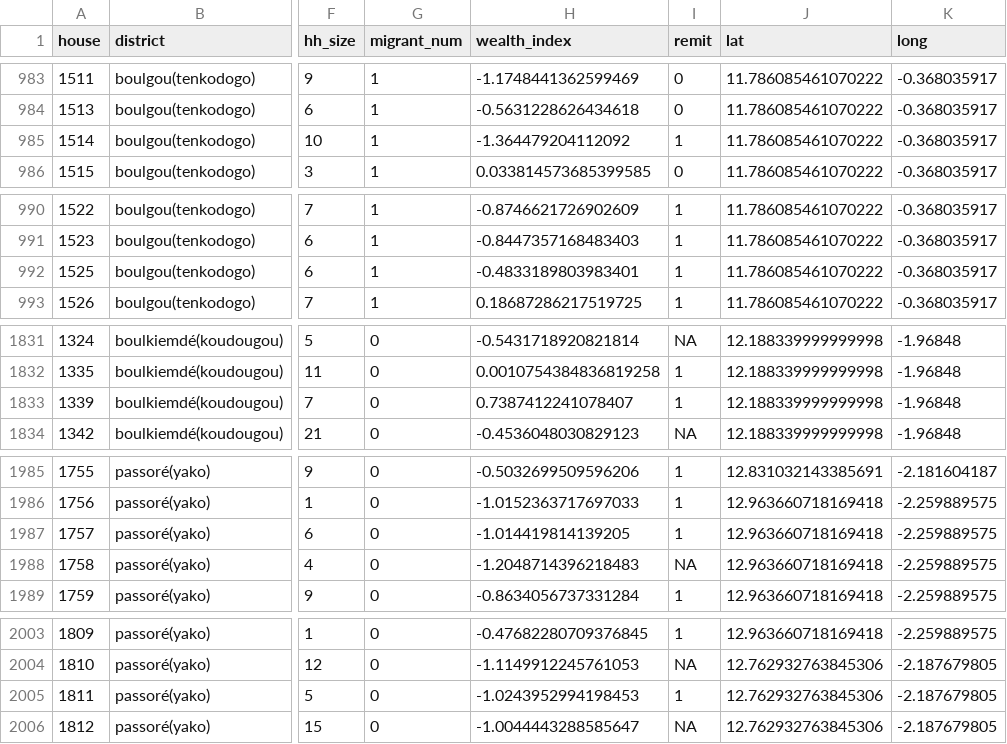
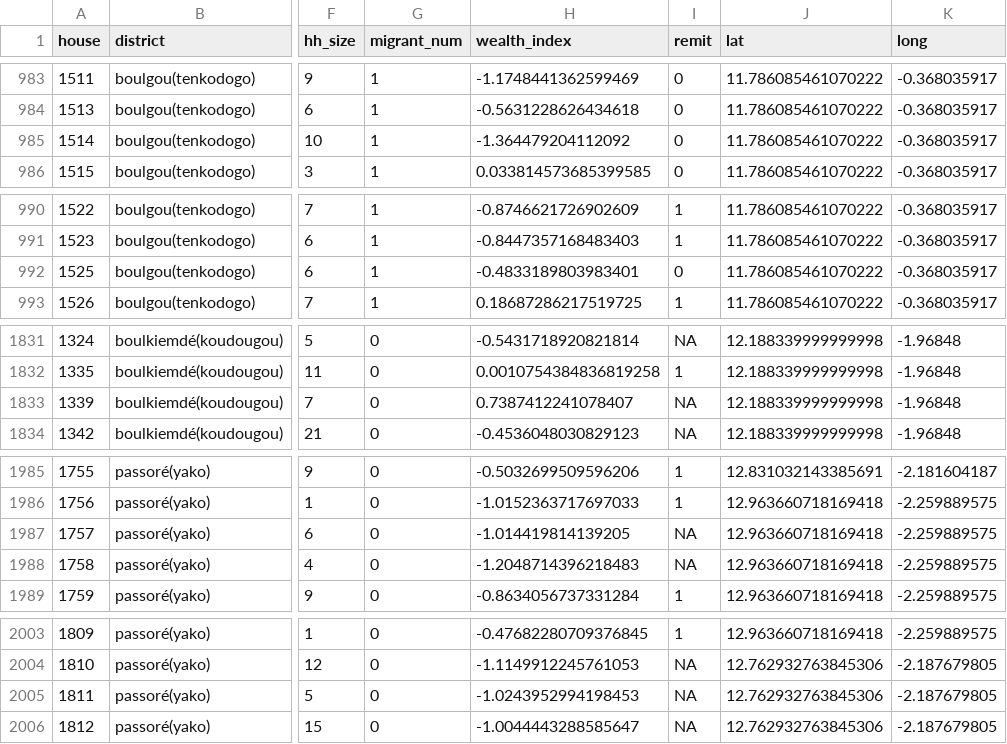
Before and after one commit to annethro/remittances, a CSV file: Burkina Faso/burkina_faso.csv, drawn as a sheet; only a part is shown, gaps mark what is left out; the diff covers the shown part only; the diff names each change by its address in the sheet, - before the commit and + after, or states it on an @@ line.

```diff
--- a/Burkina Faso/burkina_faso.csv
+++ b/Burkina Faso/burkina_faso.csv
-I985 (remit): 1
+I985 (remit): 0
-I992 (remit): 1
+I992 (remit): 0
-I1833 (remit): 1
+I1833 (remit): NA
-I1987 (remit): 1
+I1987 (remit): NA
-I2005 (remit): 1
+I2005 (remit): NA
```
Also changed, not shown: 7 edited cells elsewhere in this file, 1 other file.
